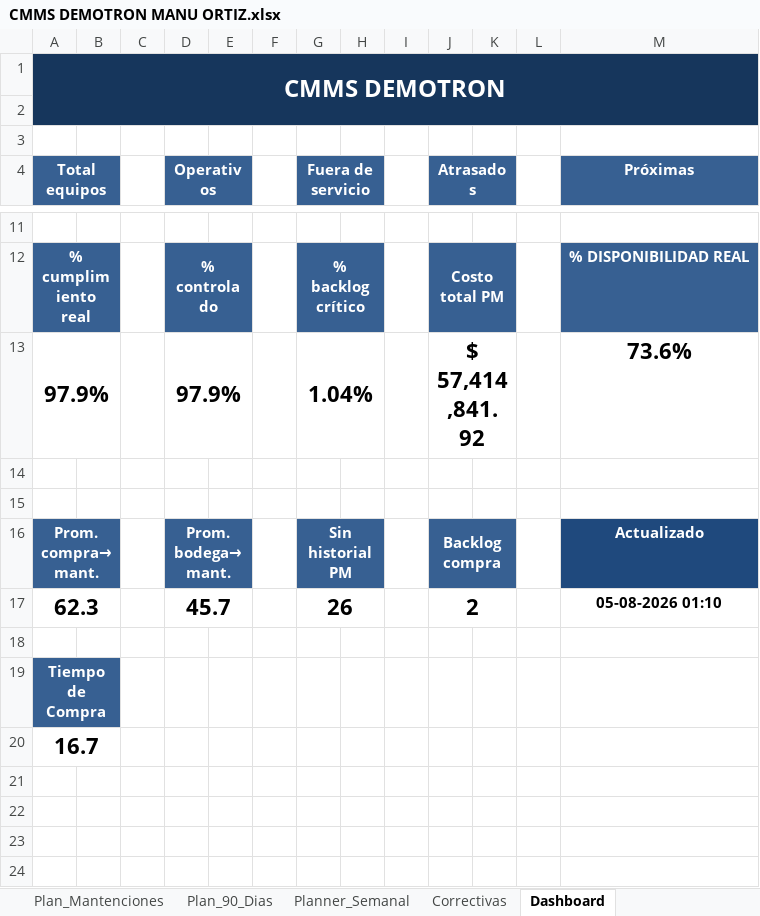
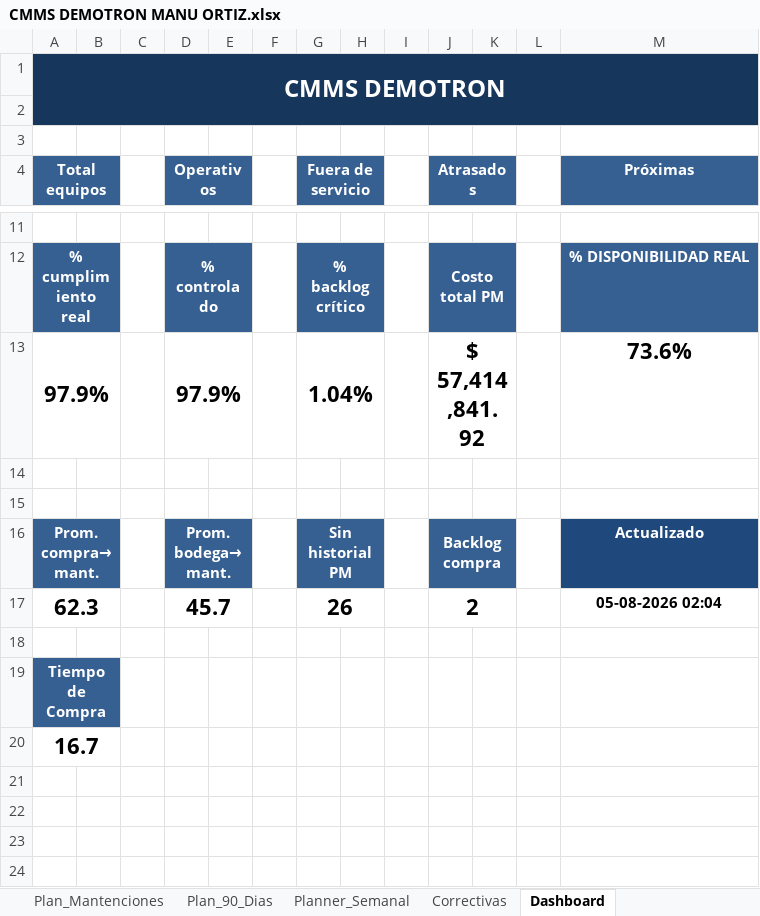
Before and after one commit to manuelortizortiz/cmms-demotron, an Excel workbook: CMMS DEMOTRON MANU ORTIZ.xlsx, sheet Dashboard, drawn as a sheet; only a part is shown, gaps mark what is left out; values as stored, in another font and other column widths than the file's, no borders; charts and pictures and conditional formats not drawn; the diff names each change by its address in the sheet, - before the commit and + after, or states it on an @@ line.

```diff
--- a/CMMS DEMOTRON MANU ORTIZ.xlsx (sheet Dashboard)
+++ b/CMMS DEMOTRON MANU ORTIZ.xlsx (sheet Dashboard)
-M17 (Próximas): 05-08-2026 01:10
+M17 (Próximas): 05-08-2026 02:04
```
Also changed, not shown: sheet Correctivas, sheet Mantenciones.
